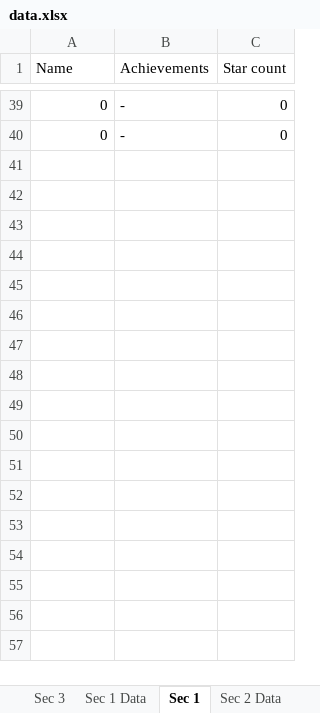
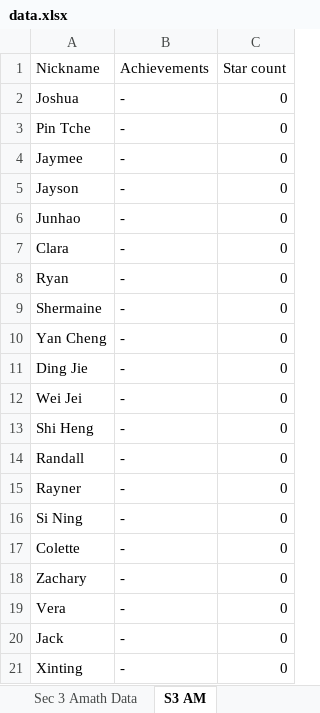
Before and after one commit to wenjunthenwj/wenjunthenwj.github.io, an Excel workbook: docs/data.xlsx, sheet S3 AM, drawn as a sheet; only a part is shown, gaps mark what is left out; values as stored, in another font and other column widths than the file's, no borders; addresses are those after the commit; the diff covers the shown part only; the diff names each change by its address in the sheet, - before the commit and + after, or states it on an @@ line.

```diff
--- a/docs/data.xlsx (sheet S3 AM)
+++ b/docs/data.xlsx (sheet S3 AM)
-sheet tab: Sec 1
+sheet tab: S3 AM
-sheet tab: Sec 3
-sheet tab: Sec 1 Data
-A1: Name
+A1: Nickname
-A2 (Nickname): 0
+A2 (Nickname): Joshua
-A3 (Nickname): 0
+A3 (Nickname): Pin Tche
+row 4: Jaymee | - | 0
+row 5: Jayson | - | 0
+row 6: Junhao | - | 0
+row 7: Clara | - | 0
+row 8: Ryan | - | 0
+row 9: Shermaine | - | 0
+row 10: Yan Cheng | - | 0
+row 11: Ding Jie | - | 0
+row 12: Wei Jei | - | 0
+row 13: Shi Heng | - | 0
+row 14: Randall | - | 0
+row 15: Rayner | - | 0
+row 16: Si Ning | - | 0
+row 17: Colette | - | 0
+row 18: Zachary | - | 0
+row 19: Vera | - | 0
+row 20: Jack | - | 0
+row 21: Xinting | - | 0
```
Also changed, not shown: 37 removed rows elsewhere in this sheet, sheet Sec 2 G2 Data, sheet Sec 3 Amath Data, sheet S2 G2, other sheet tabs, formulas that keep their value, 1 other file.
